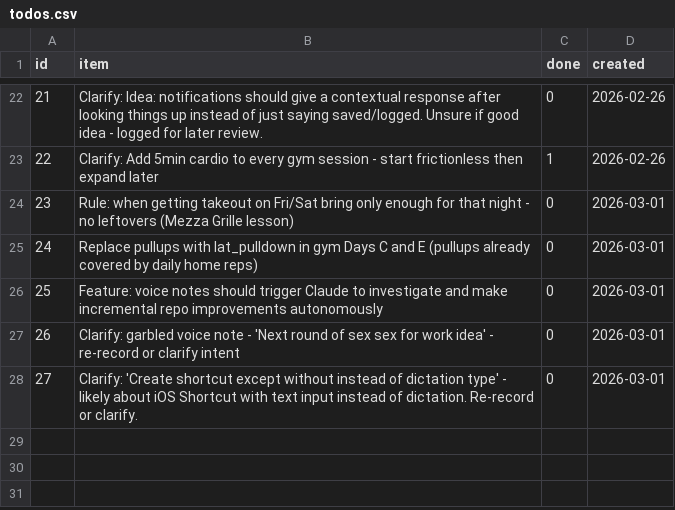
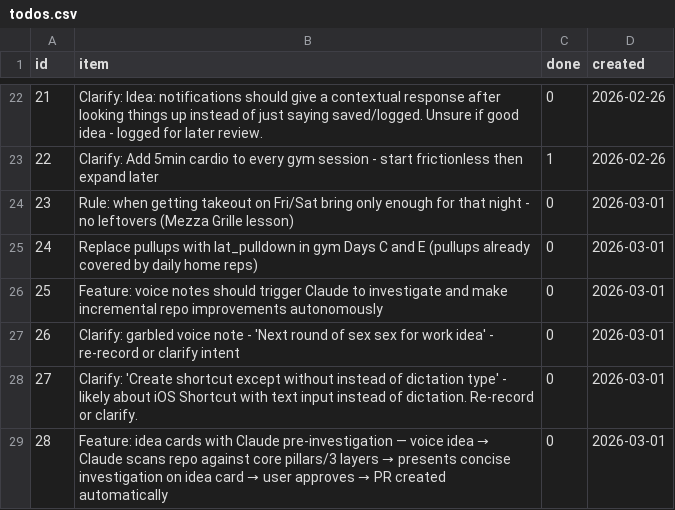
Before and after one commit to aashrayap/progress-tracker, a CSV file: todos.csv, drawn as a sheet; only a part is shown, gaps mark what is left out.

```diff
--- a/todos.csv
+++ b/todos.csv
@@ -28 +28,2 @@ id,item,done,created
 27,"Clarify: 'Create shortcut except without instead of dictation type' - likely about iOS Shortcut with text input instead of dictation. Re-record or clarify.",0,2026-03-01
+28,"Feature: idea cards with Claude pre-investigation — voice idea → Claude scans repo against core pillars/3 layers → presents concise investigation on idea card → user approves → PR created automatically",0,2026-03-01
```
Also changed, not shown: inbox.csv.
